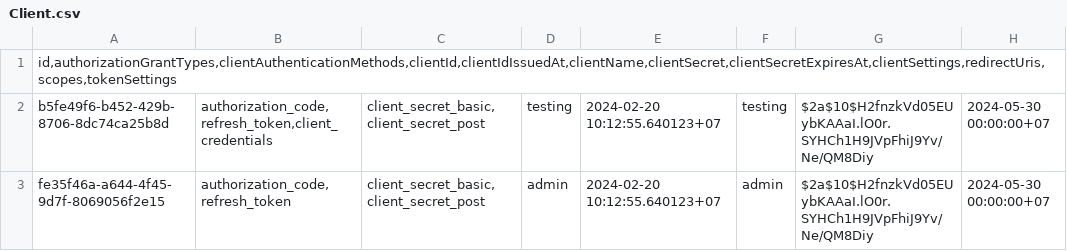
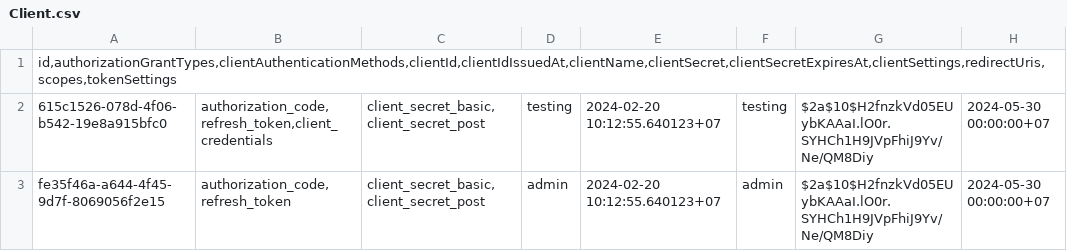
Before and after one commit to quannguyen1999/shopee-be-batch-demo, a CSV file: src/main/resources/static/response/csv/Client.csv, drawn as a sheet; only a part is shown; the diff names each change by its address in the sheet, - before the commit and + after, or states it on an @@ line.

```diff
--- a/src/main/resources/static/response/csv/Client.csv
+++ b/src/main/resources/static/response/csv/Client.csv
-A2: b5fe49f6-b452-429b-8706-8dc74ca25b8d
+A2: 615c1526-078d-4f06-b542-19e8a915bfc0
```
Also changed, not shown: src/main/resources/static/response/csv/Account.csv, src/main/resources/static/response/csv/category.csv, 9 other files.
